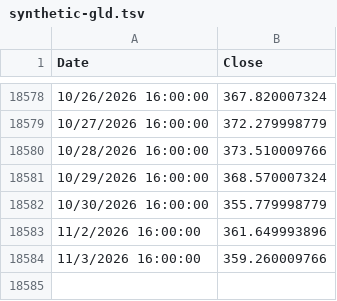
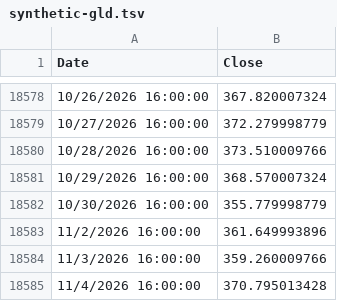
Before and after one commit to bumbeishvili/tqqq.networthcast.com, a TSV file: data/synthetic-gld.tsv, drawn as a sheet; only a part is shown, gaps mark what is left out.

Commit message:
Add market data for November 4, 2026

```diff
--- a/data/synthetic-gld.tsv
+++ b/data/synthetic-gld.tsv
@@ -18584 +18584,2 @@ Date	Close
 11/3/2026 16:00:00	359.260009766
+11/4/2026 16:00:00	370.795013428
```
